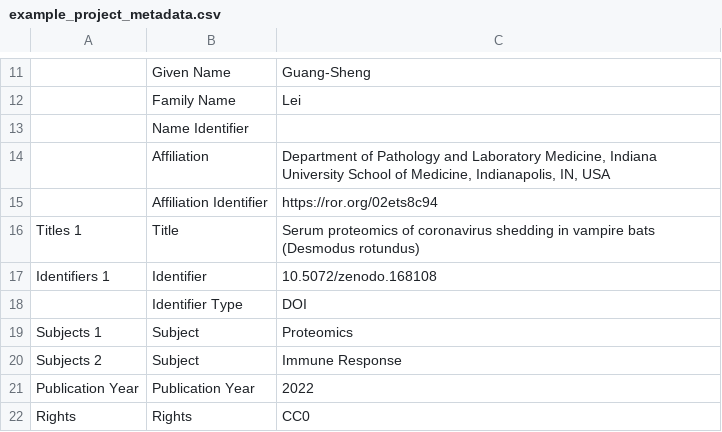
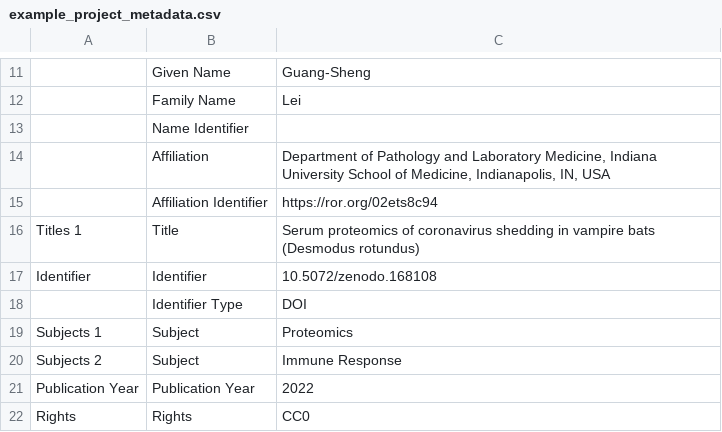
Before and after one commit to viralemergence/wddsWizard, a CSV file: inst/extdata/example_data/example_project_metadata.csv, drawn as a sheet; only a part is shown, gaps mark what is left out; the diff names each change by its address in the sheet, - before the commit and + after, or states it on an @@ line.

Commit message:
adding more examples

```diff
--- a/inst/extdata/example_data/example_project_metadata.csv
+++ b/inst/extdata/example_data/example_project_metadata.csv
-A17: Identifiers 1
+A17: Identifier
```
Also changed, not shown: 7 other files.
